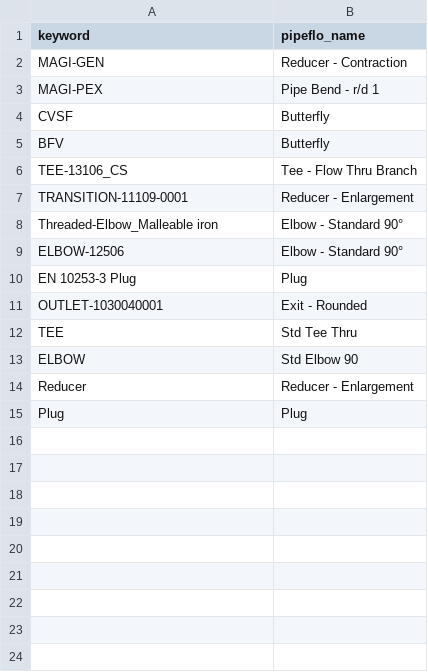
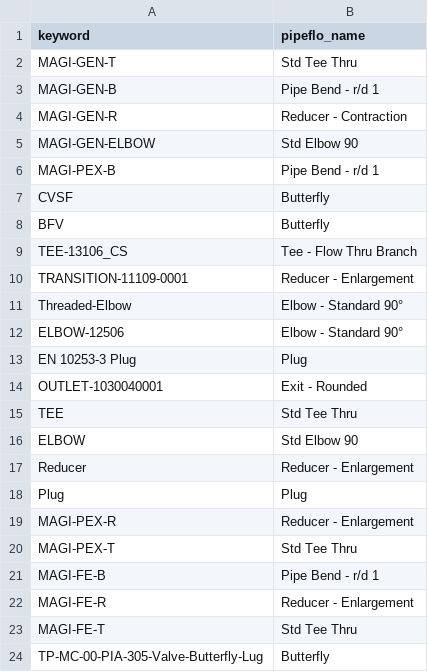
Before and after one commit to emirmakarakas/Revit-PipeFlo-Workflow, a CSV file: fitting_map.csv, drawn as a sheet.

Commit message:
mapdated

```diff
--- a/fitting_map.csv
+++ b/fitting_map.csv
@@ -1,4 +1,7 @@
 keyword,pipeflo_name
-MAGI-GEN,Reducer - Contraction
-MAGI-PEX,Pipe Bend - r/d 1
+MAGI-GEN-T,Std Tee Thru
+MAGI-GEN-B,Pipe Bend - r/d 1
+MAGI-GEN-R,Reducer - Contraction
+MAGI-GEN-ELBOW,Std Elbow 90
+MAGI-PEX-B,Pipe Bend - r/d 1
 CVSF,Butterfly
@@ -7,3 +10,3 @@ TEE-13106_CS,Tee - Flow Thru Branch
 TRANSITION-11109-0001,Reducer - Enlargement
-Threaded-Elbow_Malleable iron,Elbow - Standard 90°
+Threaded-Elbow,Elbow - Standard 90°
 ELBOW-12506,Elbow - Standard 90°
@@ -15 +18,7 @@ Reducer,Reducer - Enlargement
 Plug,Plug
+MAGI-PEX-R,Reducer - Enlargement
+MAGI-PEX-T,Std Tee Thru
+MAGI-FE-B,Pipe Bend - r/d 1
+MAGI-FE-R,Reducer - Enlargement
+MAGI-FE-T,Std Tee Thru
+TP-MC-00-PIA-305-Valve-Butterfly-Lug,Butterfly
```
